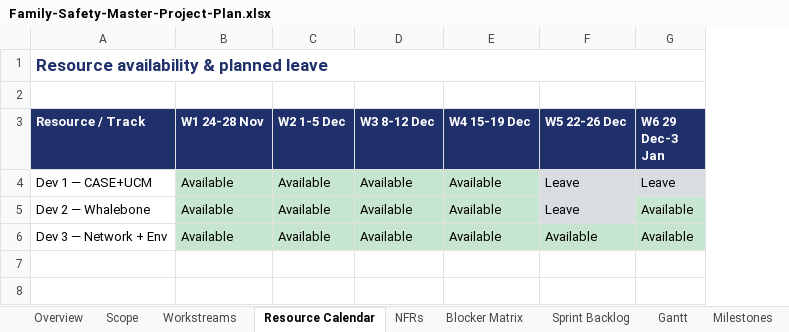
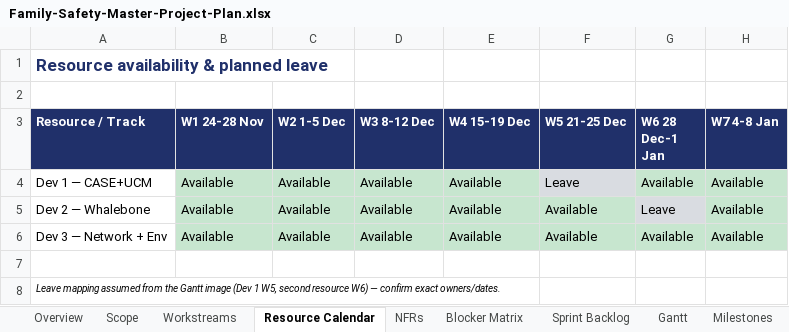
Before and after one commit to Amitpawar503/lazzy, an Excel workbook: docs/family-safety/Family-Safety-Master-Project-Plan.xlsx, sheet Resource Calendar, drawn as a sheet; values as stored, in another font and other column widths than the file's, no borders; removed rows and columns are numbered as before the commit, all else as after; the diff names each change by its address in the sheet, - before the commit and + after, or states it on an @@ line.

```diff
--- a/docs/family-safety/Family-Safety-Master-Project-Plan.xlsx (sheet Resource Calendar)
+++ b/docs/family-safety/Family-Safety-Master-Project-Plan.xlsx (sheet Resource Calendar)
+column H (W7 4-8 Jan), rows 4-6: all Available
-A1:G1 merged
-F3: W5 22-26 Dec
+F3: W5 21-25 Dec
-G3: W6 29 Dec-3 Jan
+G3: W6 28 Dec-1 Jan
-G4 (W6 28 Dec-1 Jan): Leave
+G4 (W6 28 Dec-1 Jan): Available
-F5 (W5 21-25 Dec): Leave
+F5 (W5 21-25 Dec): Available
-G5 (W6 28 Dec-1 Jan): Available
+G5 (W6 28 Dec-1 Jan): Leave
+row 7: (empty)
+row 8: Leave mapping assumed from the Gantt image (Dev 1 W5, second resource W6) — confirm exact owners/dates.
```
Also changed, not shown: sheet Gantt.
